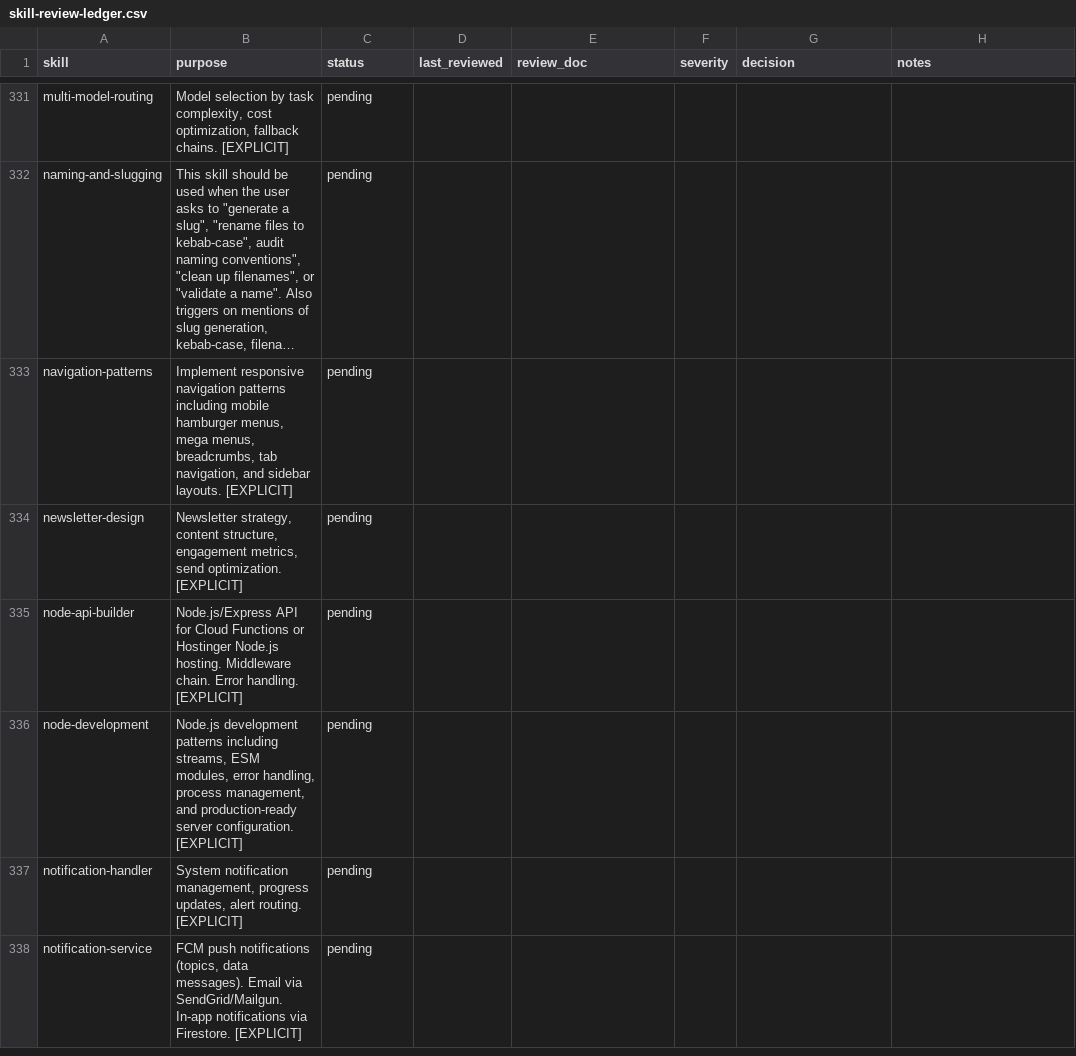
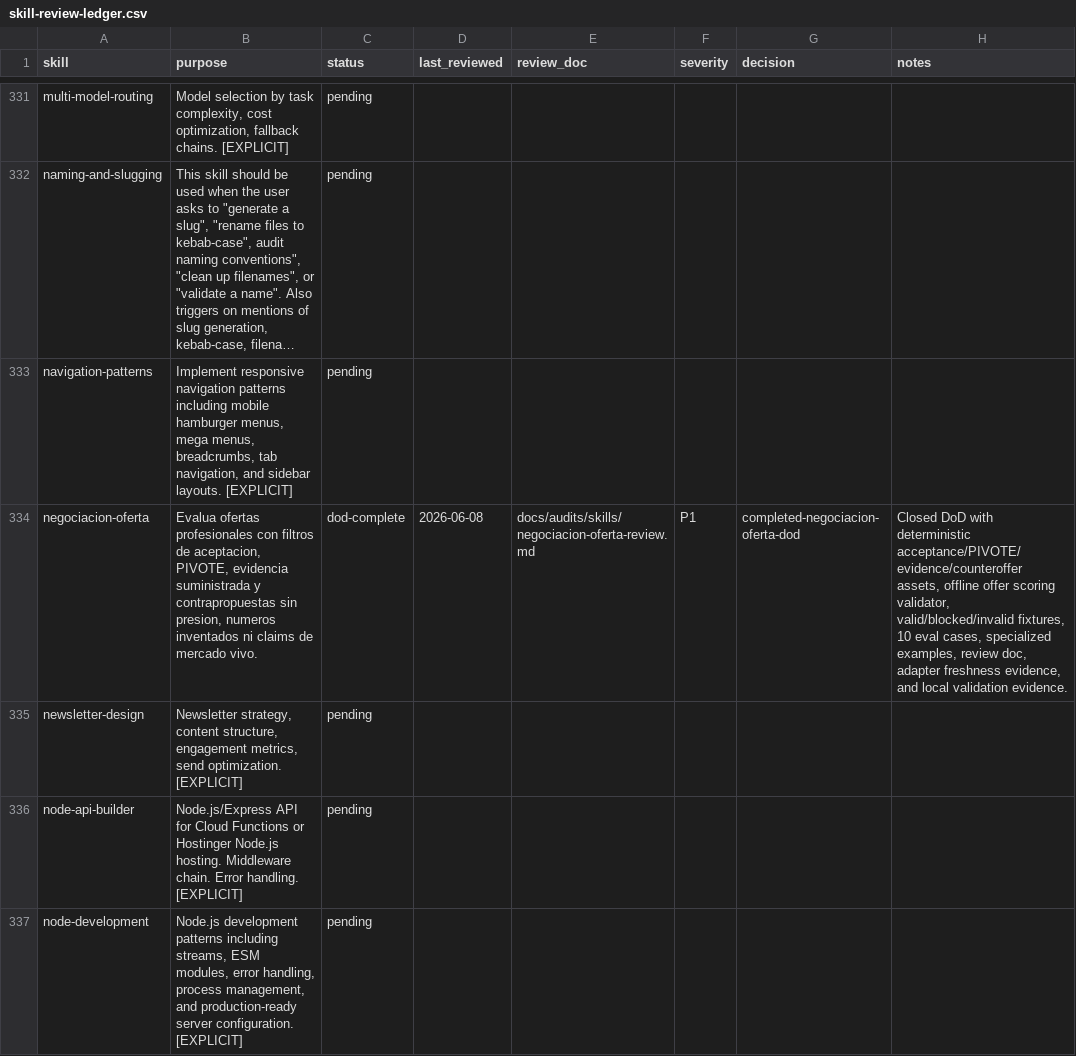
Before and after one commit to JaviMontano/jm-adk-alfa, a CSV file: docs/audits/skill-review-ledger.csv, drawn as a sheet; only a part is shown, gaps mark what is left out; the shorter side is filled out with more unchanged rows; long unchanged cells end in …; the diff names each change by its address in the sheet, - before the commit and + after, or states it on an @@ line.

```diff
--- a/docs/audits/skill-review-ledger.csv
+++ b/docs/audits/skill-review-ledger.csv
+row 334: negociacion-oferta | Evalua ofertas profesionales con filtros de aceptacion, PIVOTE, evidencia suministrada y contrapropuestas sin presion, numeros inventados ni claims de mercado vivo. | dod-complete | 2026-06-08 | docs/audits/skills/negociacion-oferta-review.md | P1 | completed-negociacion-oferta-dod | Closed DoD with deterministic acceptance/PIVOTE/evidence/counteroffer assets, offline offer scoring validator, valid/blocked/invalid fixtures, 10 eval cases, specialized examples, review doc, adapter freshness evidence, and local validation evidence.
```
Also changed, not shown: 50 other files.
